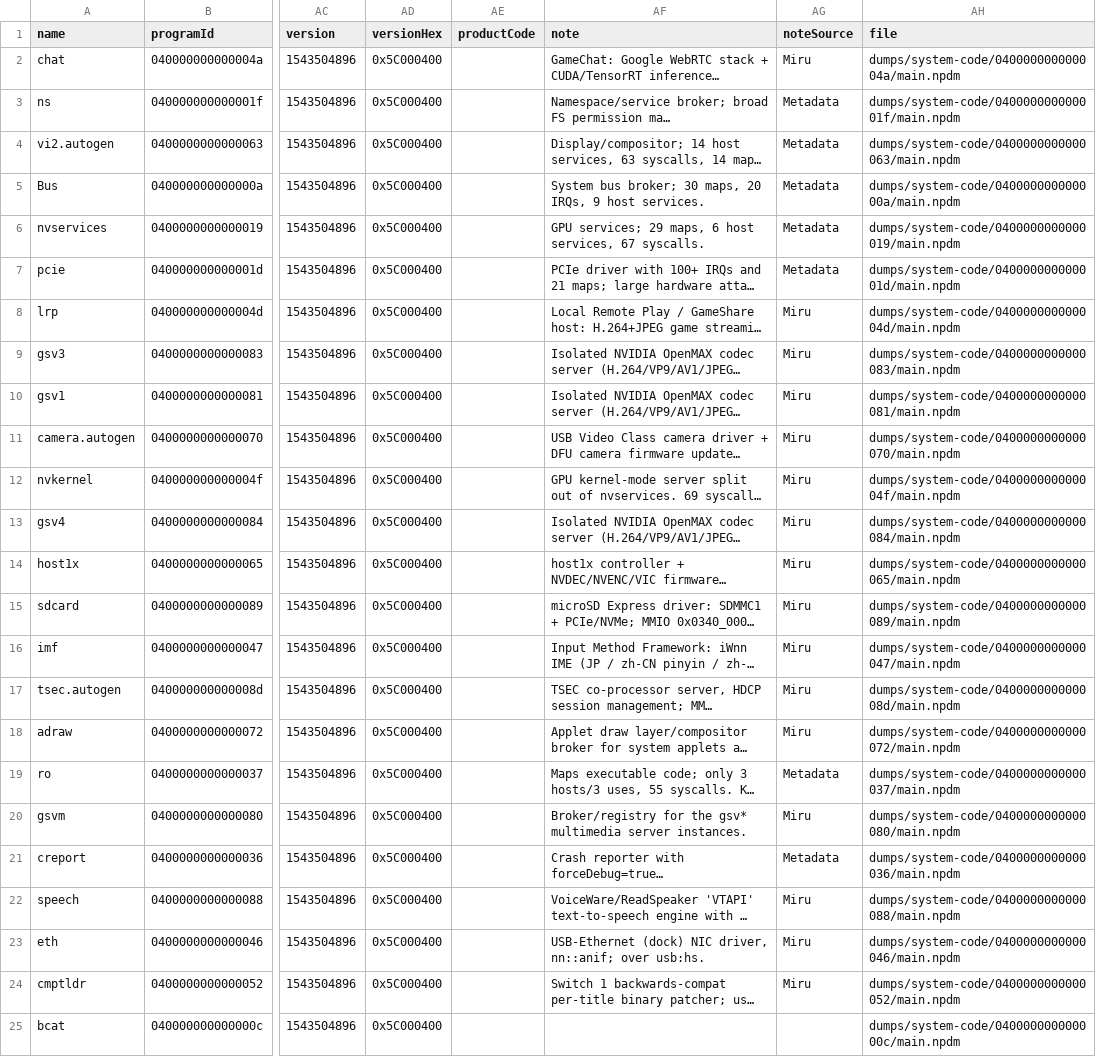
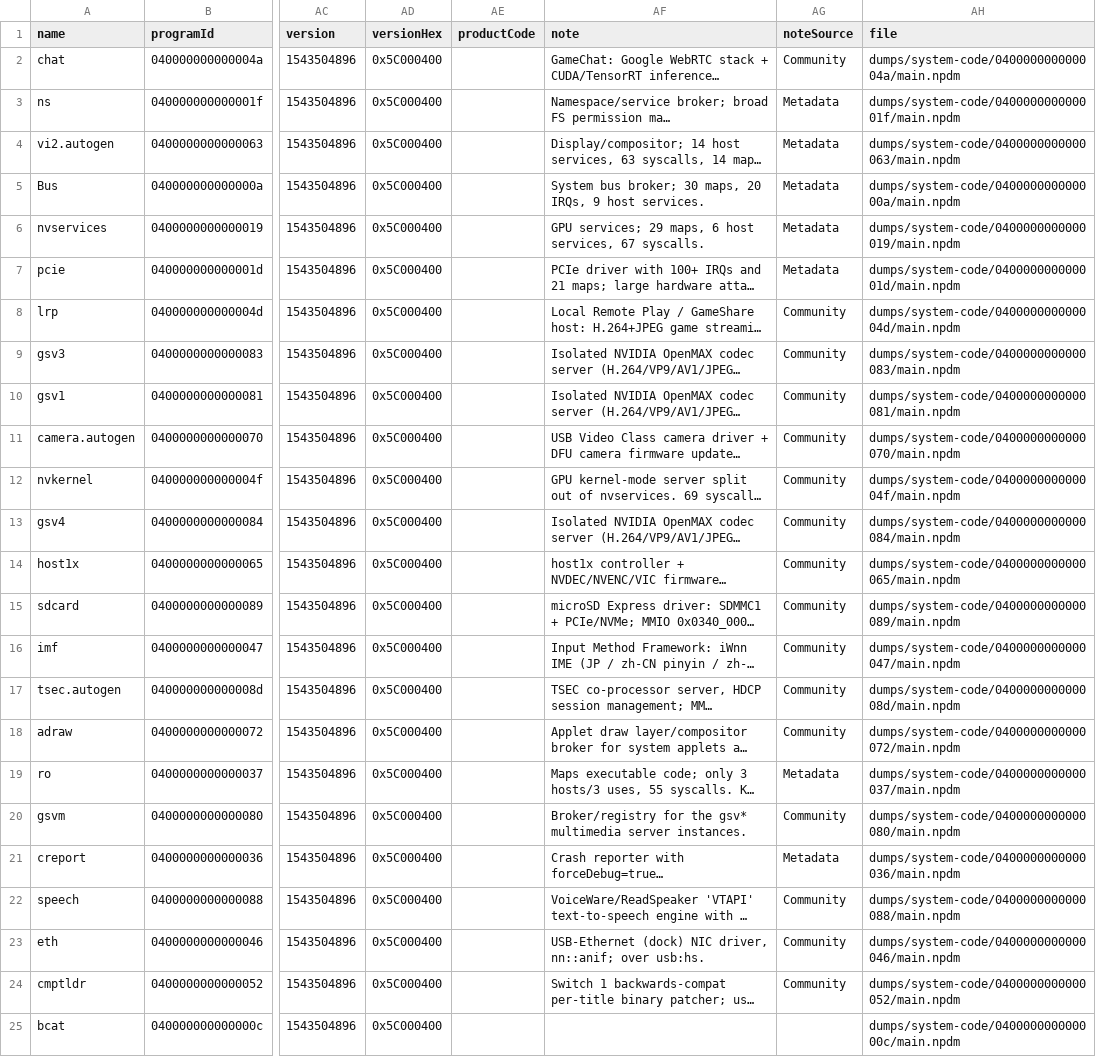
Before and after one commit to tasenjo80/switch2-npdm-explorer, a CSV file: exports/npdm-modules.csv, drawn as a sheet; only a part is shown, gaps mark what is left out; long unchanged cells end in …; the diff names each change by its address in the sheet, - before the commit and + after, or states it on an @@ line.

Commit message:
Add generated-file checks and generic note credits

```diff
--- a/exports/npdm-modules.csv
+++ b/exports/npdm-modules.csv
-AG2 (noteSource): Miru
+AG2 (noteSource): Community
-AG8:AG18 (noteSource): Miru
+AG8:AG18 (noteSource): Community
-AG20 (noteSource): Miru
+AG20 (noteSource): Community
-AG22:AG24 (noteSource): Miru
+AG22:AG24 (noteSource): Community
```
Also changed, not shown: 6 other files.
